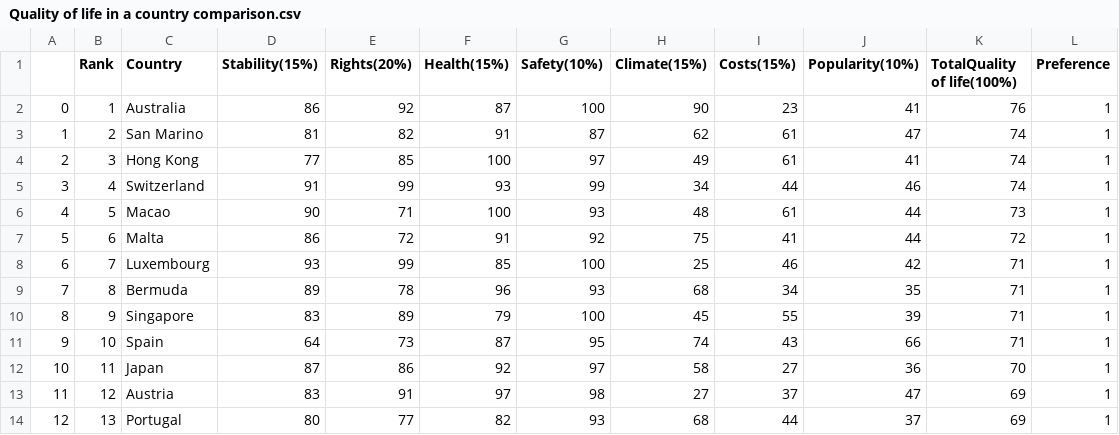
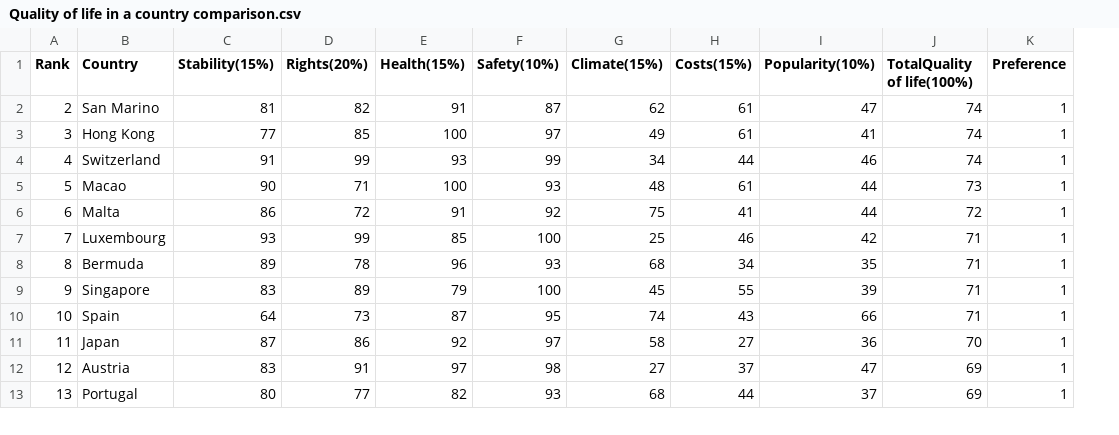
Before and after one commit to nicksbunny1123/Project-INSE6220-, a CSV file: Quality of life in a country comparison.csv, drawn as a sheet; only a part is shown; removed rows and columns are numbered as before the commit, all else as after; the diff names each change by its address in the sheet, - before the commit and + after, or states it on an @@ line.

Commit message:
Add files via upload

```diff
--- a/Quality of life in a country comparison.csv
+++ b/Quality of life in a country comparison.csv
-column A, rows 3-14: 1 | 2 | 3 | 4 | 5 | 6 | 7 | 8 | 9 | 10 | 11 | 12
-row 2: 0 | 1 | Australia | 86 | 92 | 87 | 100 | 90 | 23 | 41 | 76 | 1
```
